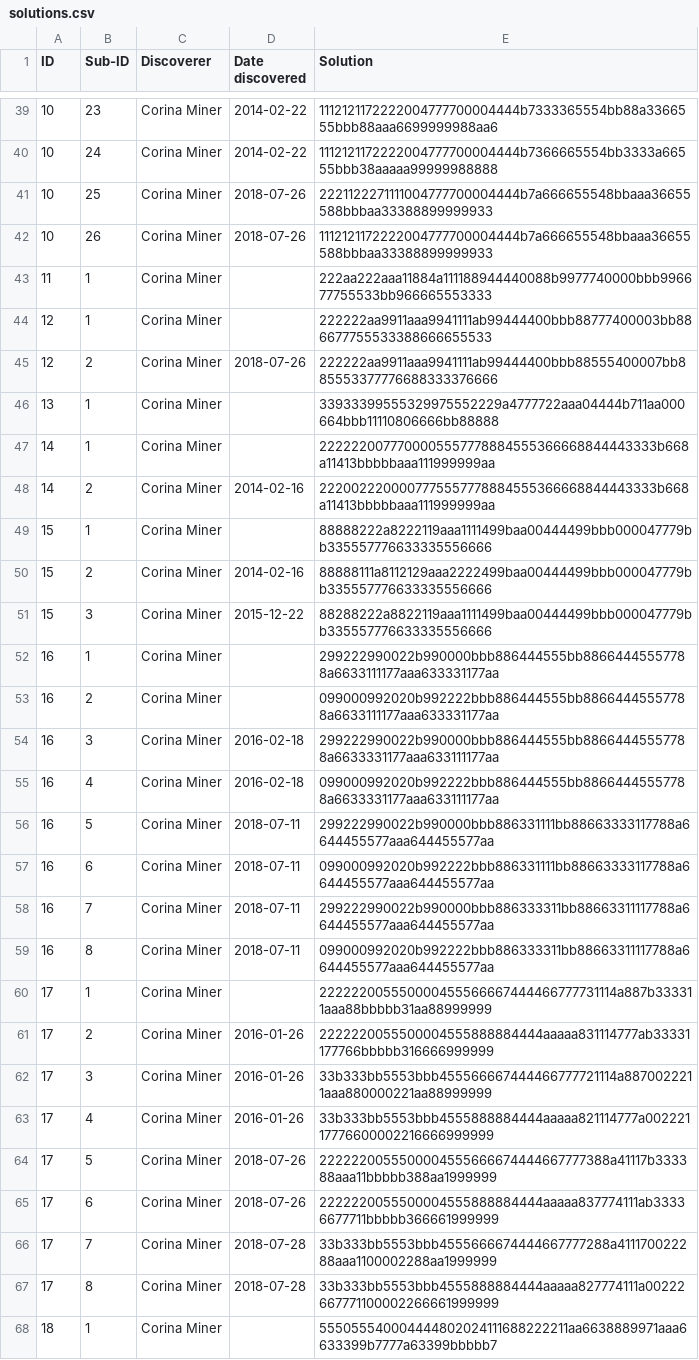
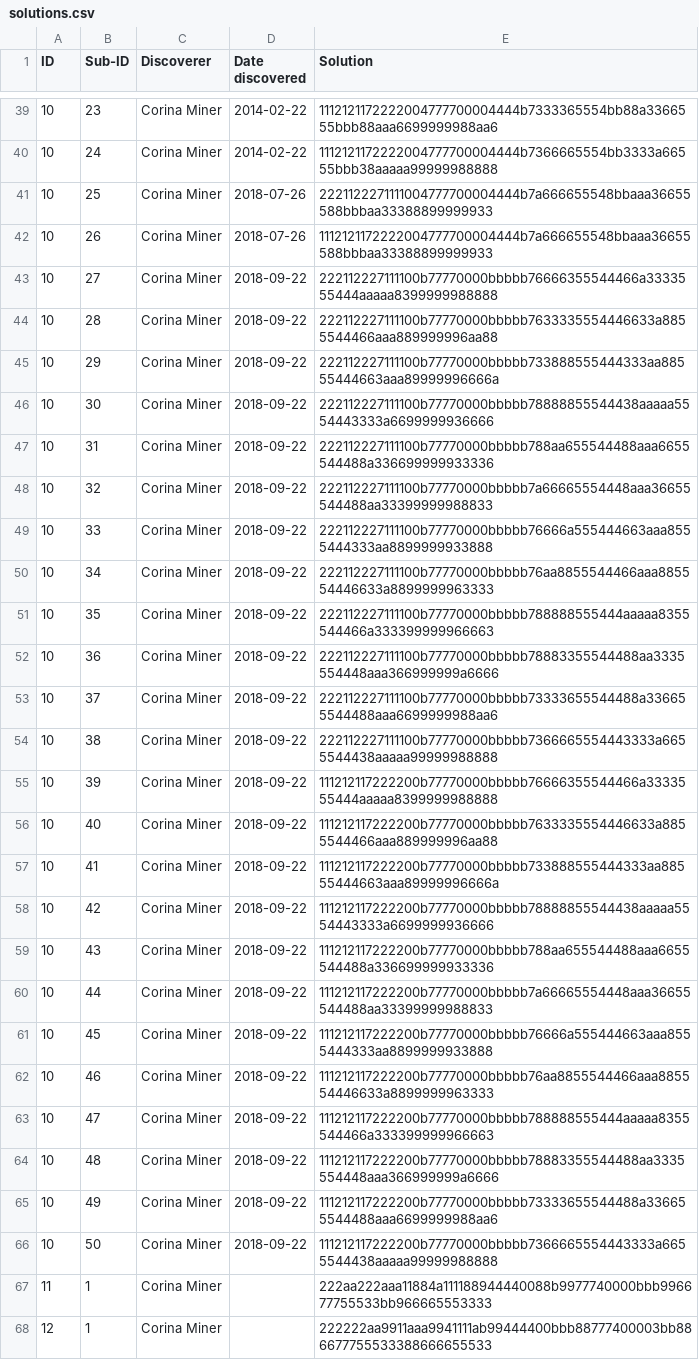
Before and after one commit to corinaminer/triangle-puzzle, a CSV file: solutions.csv, drawn as a sheet; only a part is shown, gaps mark what is left out; the shorter side is filled out with more unchanged rows; the diff covers the shown part only.

Commit message:
Ari's first solution and sisters to 10

```diff
--- a/solutions.csv
+++ b/solutions.csv
@@ -42,2 +42,26 @@ ID,Sub-ID,Discoverer,Date discovered,Solution
 10,26,Corina Miner,2018-07-26,1112121172222004777700004444b7a666655548bbaaa36655588bbbaa33388899999933
+10,27,Corina Miner,2018-09-22,222112227111100b77770000bbbbb76666355544466a3333555444aaaaa8399999988888
+10,28,Corina Miner,2018-09-22,222112227111100b77770000bbbbb7633335554446633a8855544466aaa889999996aa88
+10,29,Corina Miner,2018-09-22,222112227111100b77770000bbbbb733888555444333aa88555444663aaa89999996666a
+10,30,Corina Miner,2018-09-22,222112227111100b77770000bbbbb78888855544438aaaaa5554443333a6699999936666
+10,31,Corina Miner,2018-09-22,222112227111100b77770000bbbbb788aa655544488aaa6655544488a336699999933336
+10,32,Corina Miner,2018-09-22,222112227111100b77770000bbbbb7a66665554448aaa36655544488aa33399999988833
+10,33,Corina Miner,2018-09-22,222112227111100b77770000bbbbb76666a555444663aaa8555444333aa8899999933888
+10,34,Corina Miner,2018-09-22,222112227111100b77770000bbbbb76aa8855544466aaa885554446633a8899999963333
+10,35,Corina Miner,2018-09-22,222112227111100b77770000bbbbb788888555444aaaaa8355544466a333399999966663
+10,36,Corina Miner,2018-09-22,222112227111100b77770000bbbbb78883355544488aa3335554448aaa366999999a6666
+10,37,Corina Miner,2018-09-22,222112227111100b77770000bbbbb73333655544488a336655544488aaa6699999988aa6
+10,38,Corina Miner,2018-09-22,222112227111100b77770000bbbbb7366665554443333a6655544438aaaaa99999988888
+10,39,Corina Miner,2018-09-22,111212117222200b77770000bbbbb76666355544466a3333555444aaaaa8399999988888
+10,40,Corina Miner,2018-09-22,111212117222200b77770000bbbbb7633335554446633a8855544466aaa889999996aa88
+10,41,Corina Miner,2018-09-22,111212117222200b77770000bbbbb733888555444333aa88555444663aaa89999996666a
+10,42,Corina Miner,2018-09-22,111212117222200b77770000bbbbb78888855544438aaaaa5554443333a6699999936666
+10,43,Corina Miner,2018-09-22,111212117222200b77770000bbbbb788aa655544488aaa6655544488a336699999933336
+10,44,Corina Miner,2018-09-22,111212117222200b77770000bbbbb7a66665554448aaa36655544488aa33399999988833
+10,45,Corina Miner,2018-09-22,111212117222200b77770000bbbbb76666a555444663aaa8555444333aa8899999933888
+10,46,Corina Miner,2018-09-22,111212117222200b77770000bbbbb76aa8855544466aaa885554446633a8899999963333
+10,47,Corina Miner,2018-09-22,111212117222200b77770000bbbbb788888555444aaaaa8355544466a333399999966663
+10,48,Corina Miner,2018-09-22,111212117222200b77770000bbbbb78883355544488aa3335554448aaa366999999a6666
+10,49,Corina Miner,2018-09-22,111212117222200b77770000bbbbb73333655544488a336655544488aaa6699999988aa6
+10,50,Corina Miner,2018-09-22,111212117222200b77770000bbbbb7366665554443333a6655544438aaaaa99999988888
 11,1,Corina Miner,,222aa222aaa11884a111188944440088b9977740000bbb996677755533bb966665553333
```
Also changed, not shown: 4 added rows elsewhere in this file.
